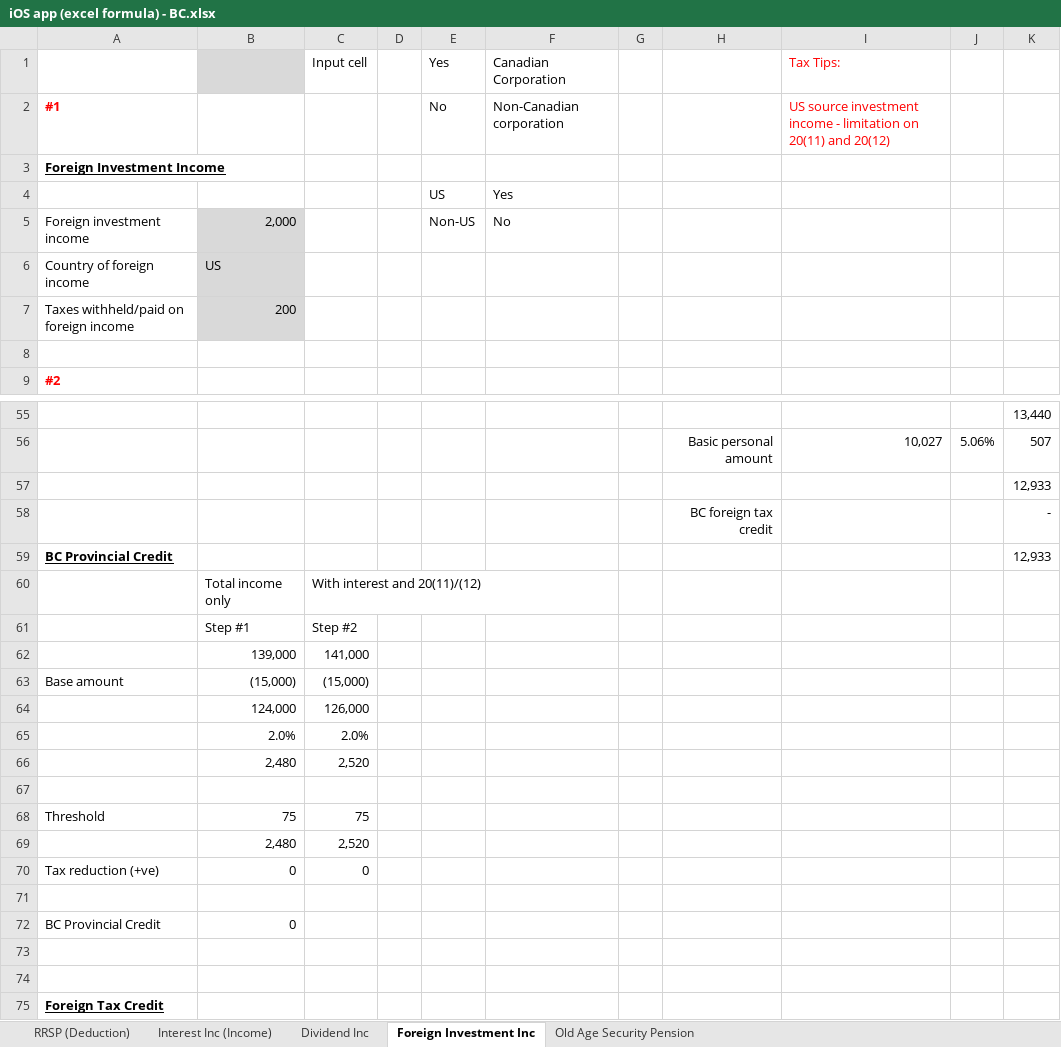
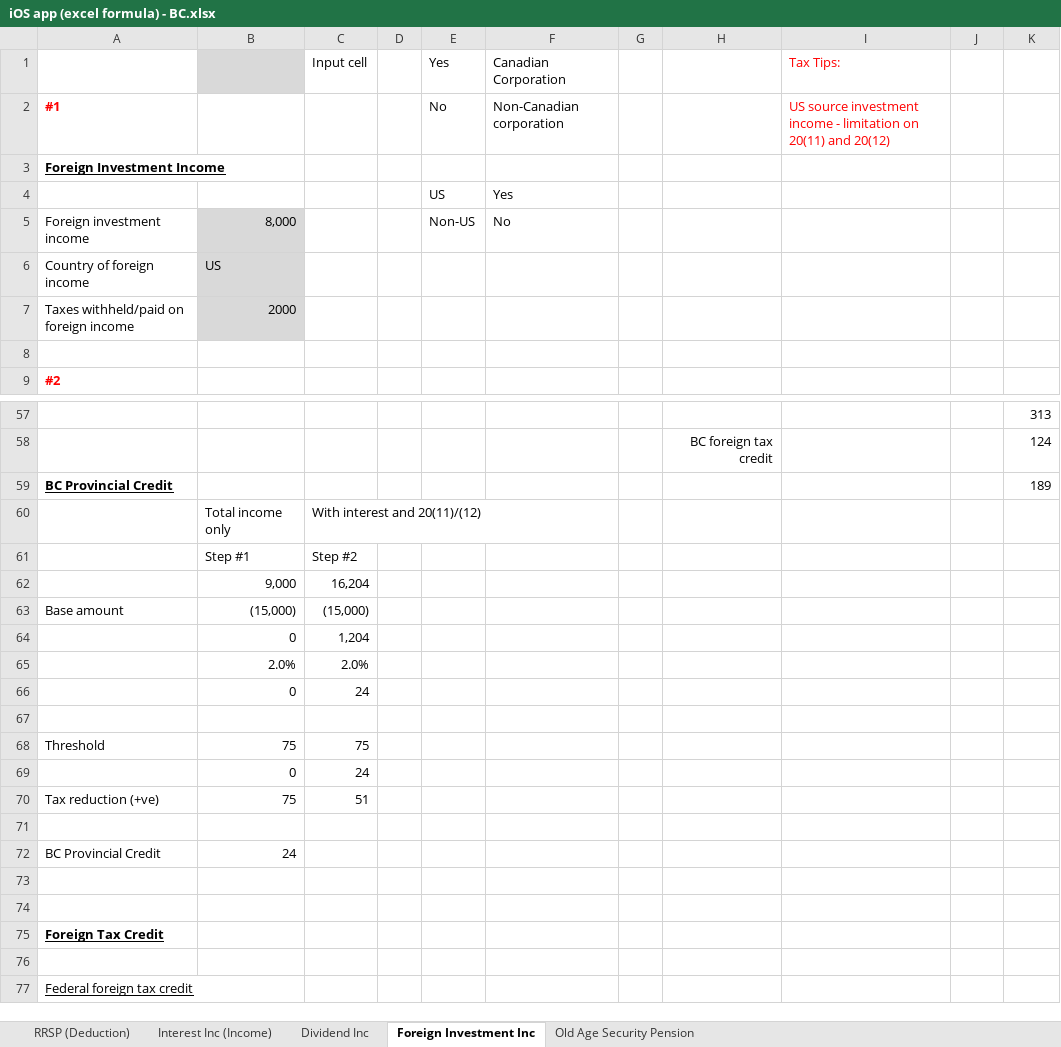
Before and after one commit to lalaphoon/TaxCalculator, an Excel workbook: Formulars/TaxPro/British Columbia/iOS app (excel formula) - BC.xlsx, sheet Foreign Investment Inc, drawn as a sheet; only a part is shown, gaps mark what is left out; the shorter side is filled out with more unchanged rows; values as stored, in another font and other column widths than the file's, no borders; removed rows and columns are numbered as before the commit, all else as after; the diff covers the shown part only; the diff names each change by its address in the sheet, - before the commit and + after, or states it on an @@ line.

Commit message:
:sparkles: Added foreign investment income for British Columbia

```diff
--- a/Formulars/TaxPro/British Columbia/iOS app (excel formula) - BC.xlsx (sheet Foreign Investment Inc)
+++ b/Formulars/TaxPro/British Columbia/iOS app (excel formula) - BC.xlsx (sheet Foreign Investment Inc)
-B5: 2,000
+B5: 8,000
-B7: 200
+B7: 2000
-K57: 13,440
+K57: 313
-row 56:  |  |  |  |  |  |  | Basic personal amount | 10,027 | 5.06% | 507
-row 57:  |  |  |  |  |  |  |  |  |  | 12,933
-K58: -
+K58: 124
-K59: 12,933
+K59: 189
-row 62:  | 139,000 | 141,000
+row 62:  | 9,000 | 16,204
-row 64:  | 124,000 | 126,000
+row 64:  | 0 | 1,204
-row 66:  | 2,480 | 2,520
+row 66:  | 0 | 24
-row 69:  | 2,480 | 2,520
+row 69:  | 0 | 24
-B70: 0
+B70: 75
-C70 (Input cell): 0
+C70 (Input cell): 51
-B72: 0
+B72: 24
```
Also changed, not shown: 11 added rows, 9 removed rows, 2 moved rows and 58 edited cells elsewhere in this sheet, sheet Dividend Inc, formulas that keep their value, 3 other files.
